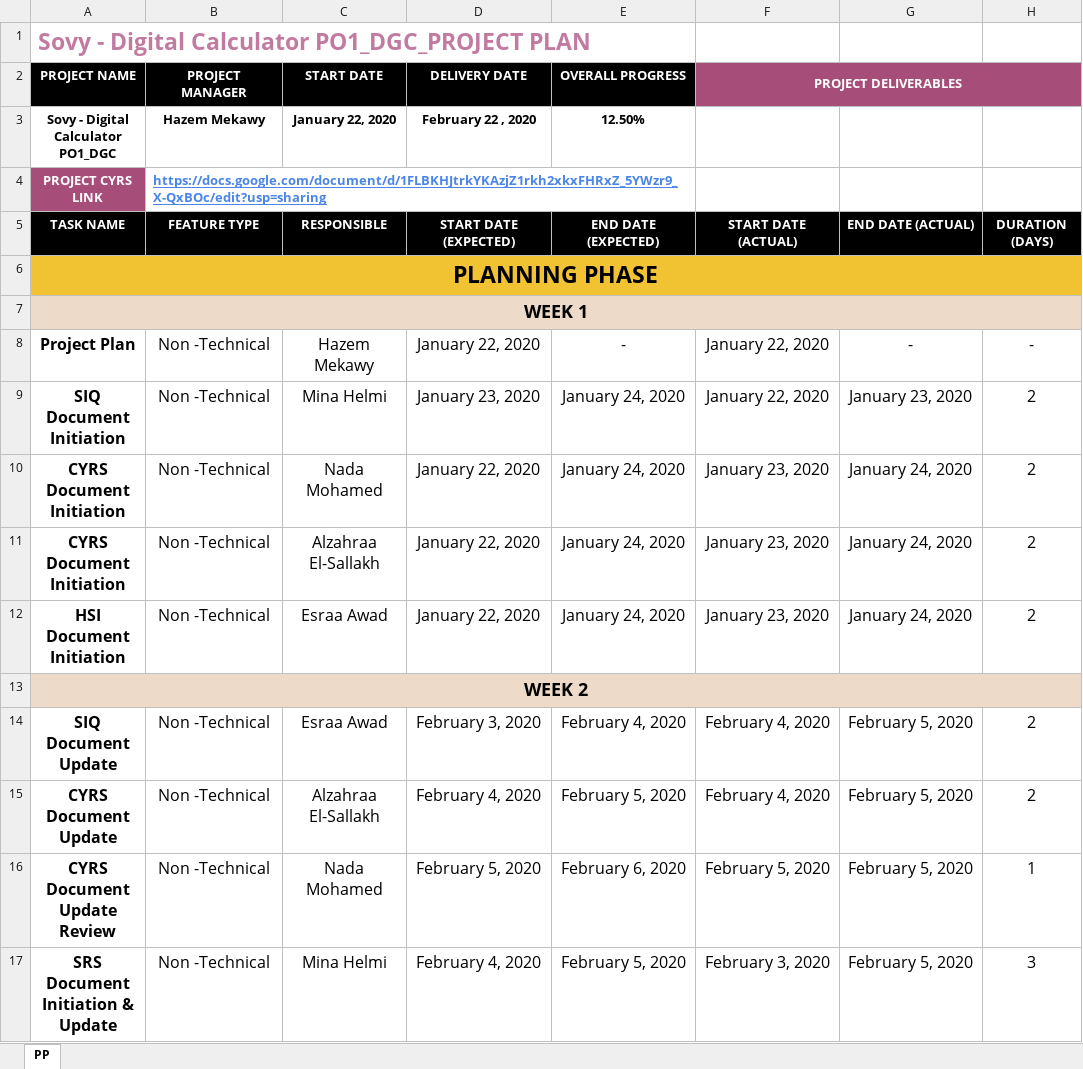
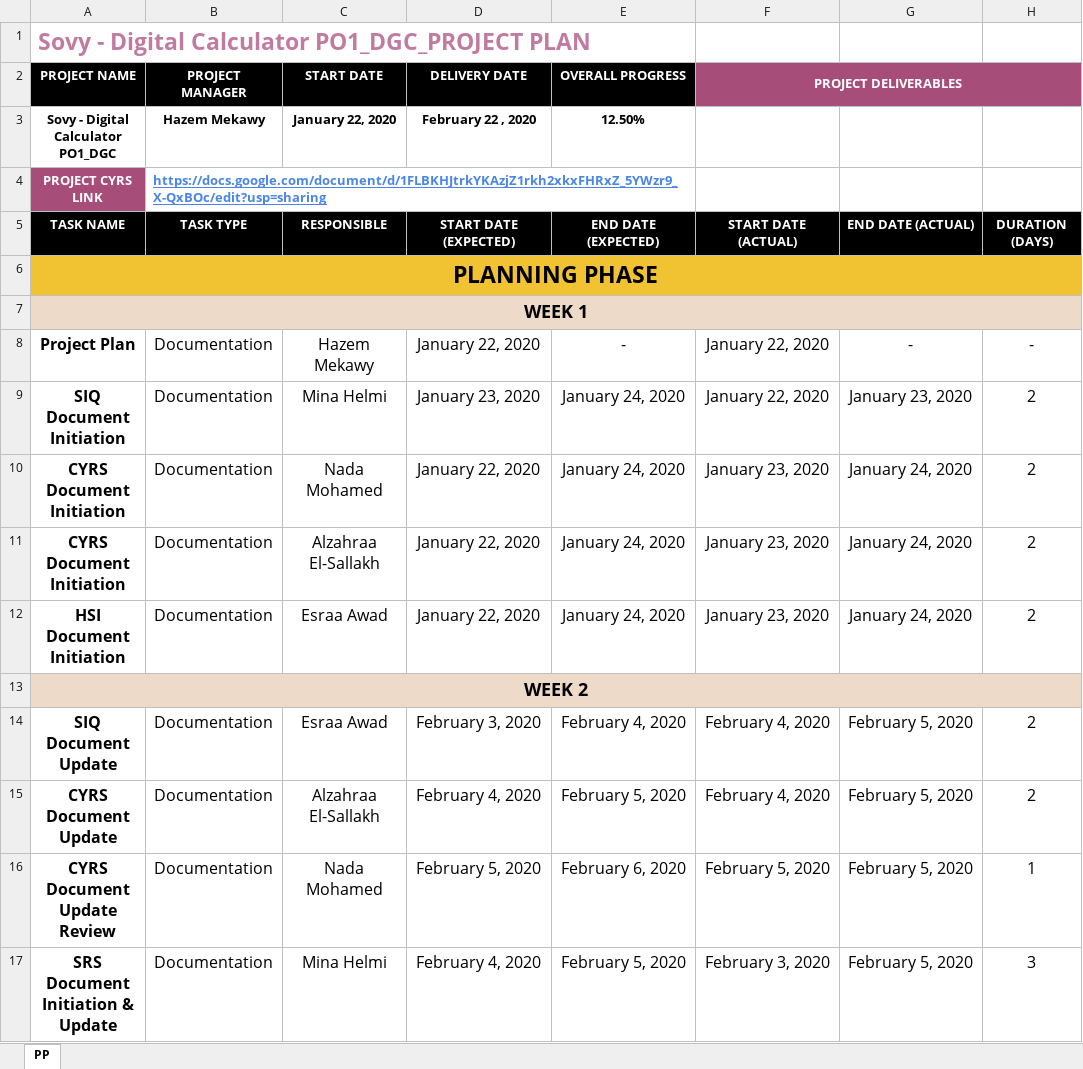
Before and after one commit to Hazemmekawy/SWE_Digital_Calculator, an Excel workbook: SW deliveries log/PP.xlsx, sheet PP, drawn as a sheet; only a part is shown; values as stored, in another font and other column widths than the file's, no borders; the diff covers the shown part only; the diff names each change by its address in the sheet, - before the commit and + after, or states it on an @@ line.

Commit message:
Week 4 - Project Plan Update Signed-off-by: Hazemmekawy <dextermekawy@gmail.com>

```diff
--- a/SW deliveries log/PP.xlsx (sheet PP)
+++ b/SW deliveries log/PP.xlsx (sheet PP)
-B5 (PROJECT MANAGER): FEATURE TYPE
+B5 (PROJECT MANAGER): TASK TYPE
-B8:B12 (PROJECT MANAGER): Non -Technical
+B8:B12 (PROJECT MANAGER): Documentation
-B14:B17 (PROJECT MANAGER): Non -Technical
+B14:B17 (PROJECT MANAGER): Documentation
```
Also changed, not shown: 5 added rows and 10 edited cells elsewhere in this sheet.
